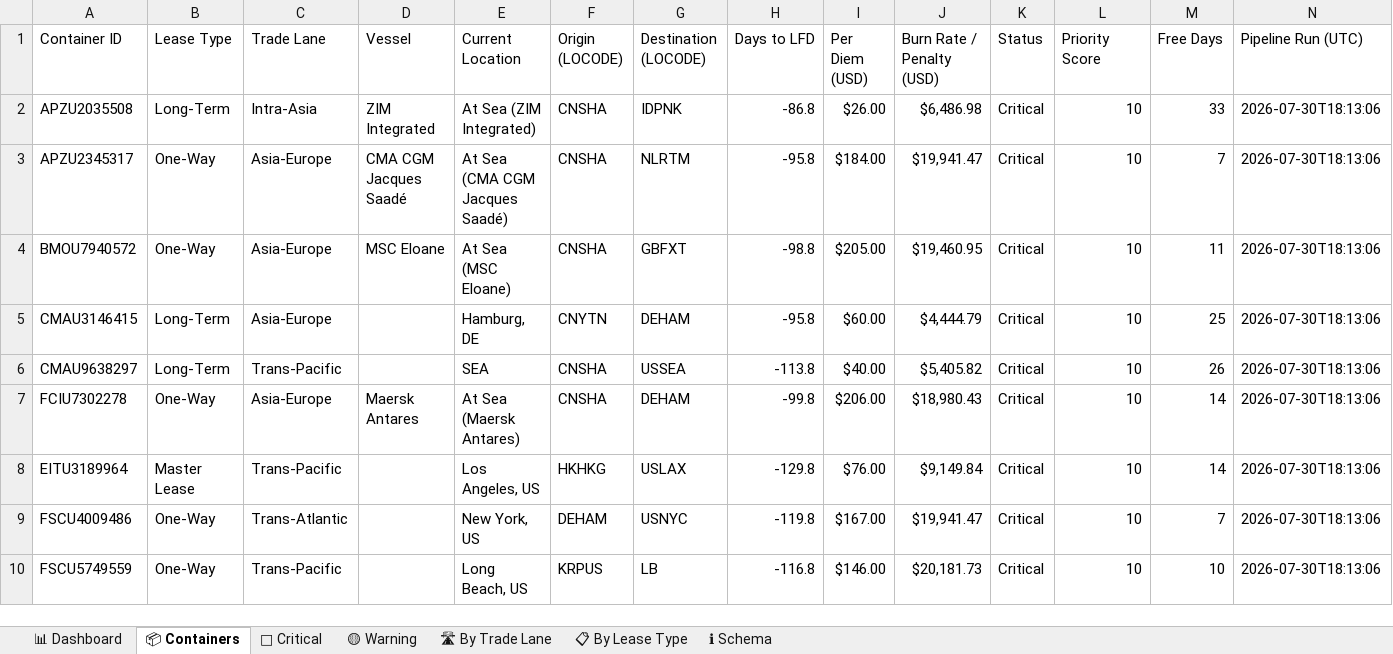
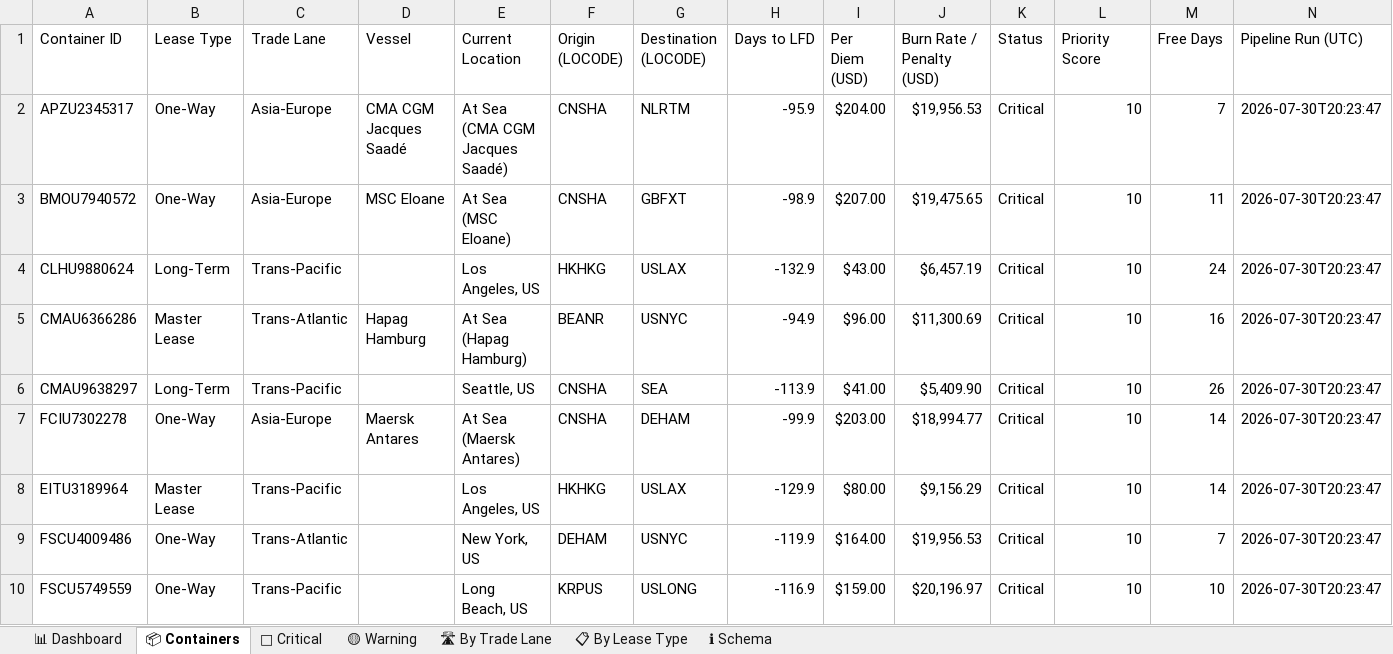
Before and after one commit to rahulmistry18/-Reposea_container_optimizer, an Excel workbook: data/exports/reposea_report.xlsx, sheet 📦 Containers, drawn as a sheet; only a part is shown; values as stored, in another font and other column widths than the file's, no cell formats; table styles not drawn; removed rows and columns are numbered as before the commit, all else as after; the diff covers the shown part only; the diff names each change by its address in the sheet, - before the commit and + after, or states it on an @@ line.

Commit message:
chore(data): pipeline run 2026-07-30T12:23:48Z [skip ci]

```diff
--- a/data/exports/reposea_report.xlsx (sheet 📦 Containers)
+++ b/data/exports/reposea_report.xlsx (sheet 📦 Containers)
-row 2: APZU2035508 | Long-Term | Intra-Asia | ZIM Integrated | At Sea (ZIM Integrated) | CNSHA | IDPNK | -86.8 | $26.00 | $6,486.98 | Critical | 10 | 33 | 2026-07-30T18:13:06
-H2 (Days to LFD): -95.8
+H2 (Days to LFD): -95.9
-I2 (Per Diem (USD)): $184.00
+I2 (Per Diem (USD)): $204.00
-J2 (Burn Rate / Penalty (USD)): $19,941.47
+J2 (Burn Rate / Penalty (USD)): $19,956.53
-N2:N3 (Pipeline Run (UTC)): 2026-07-30T18:13:06
+N2:N3 (Pipeline Run (UTC)): 2026-07-30T20:23:47
-H3 (Days to LFD): -98.8
+H3 (Days to LFD): -98.9
-I3 (Per Diem (USD)): $205.00
+I3 (Per Diem (USD)): $207.00
-J3 (Burn Rate / Penalty (USD)): $19,460.95
+J3 (Burn Rate / Penalty (USD)): $19,475.65
-row 5: CMAU3146415 | Long-Term | Asia-Europe |  | Hamburg, DE | CNYTN | DEHAM | -95.8 | $60.00 | $4,444.79 | Critical | 10 | 25 | 2026-07-30T18:13:06
+row 4: CLHU9880624 | Long-Term | Trans-Pacific |  | Los Angeles, US | HKHKG | USLAX | -132.9 | $43.00 | $6,457.19 | Critical | 10 | 24 | 2026-07-30T20:23:47
+row 5: CMAU6366286 | Master Lease | Trans-Atlantic | Hapag Hamburg | At Sea (Hapag Hamburg) | BEANR | USNYC | -94.9 | $96.00 | $11,300.69 | Critical | 10 | 16 | 2026-07-30T20:23:47
-E6 (Current Location): SEA
+E6 (Current Location): Seattle, US
-G6 (Destination (LOCODE)): USSEA
+G6 (Destination (LOCODE)): SEA
-H6 (Days to LFD): -113.8
+H6 (Days to LFD): -113.9
-I6 (Per Diem (USD)): $40.00
+I6 (Per Diem (USD)): $41.00
-J6 (Burn Rate / Penalty (USD)): $5,405.82
+J6 (Burn Rate / Penalty (USD)): $5,409.90
-N6:N10 (Pipeline Run (UTC)): 2026-07-30T18:13:06
+N6:N10 (Pipeline Run (UTC)): 2026-07-30T20:23:47
-H7 (Days to LFD): -99.8
+H7 (Days to LFD): -99.9
-I7 (Per Diem (USD)): $206.00
+I7 (Per Diem (USD)): $203.00
-J7 (Burn Rate / Penalty (USD)): $18,980.43
+J7 (Burn Rate / Penalty (USD)): $18,994.77
-H8 (Days to LFD): -129.8
+H8 (Days to LFD): -129.9
-I8 (Per Diem (USD)): $76.00
+I8 (Per Diem (USD)): $80.00
-J8 (Burn Rate / Penalty (USD)): $9,149.84
+J8 (Burn Rate / Penalty (USD)): $9,156.29
-H9 (Days to LFD): -119.8
+H9 (Days to LFD): -119.9
-I9 (Per Diem (USD)): $167.00
+I9 (Per Diem (USD)): $164.00
-J9 (Burn Rate / Penalty (USD)): $19,941.47
+J9 (Burn Rate / Penalty (USD)): $19,956.53
-G10 (Destination (LOCODE)): LB
+G10 (Destination (LOCODE)): USLONG
-H10 (Days to LFD): -116.8
+H10 (Days to LFD): -116.9
-I10 (Per Diem (USD)): $146.00
+I10 (Per Diem (USD)): $159.00
-J10 (Burn Rate / Penalty (USD)): $20,181.73
+J10 (Burn Rate / Penalty (USD)): $20,196.97
```
Also changed, not shown: 15 added rows, 15 removed rows and 46 edited cells elsewhere in this sheet, sheet 🔴 Critical, sheet 🛣 By Trade Lane, sheet 📊 Dashboard, sheet 📋 By Lease Type, cell formats, 7 other files.
